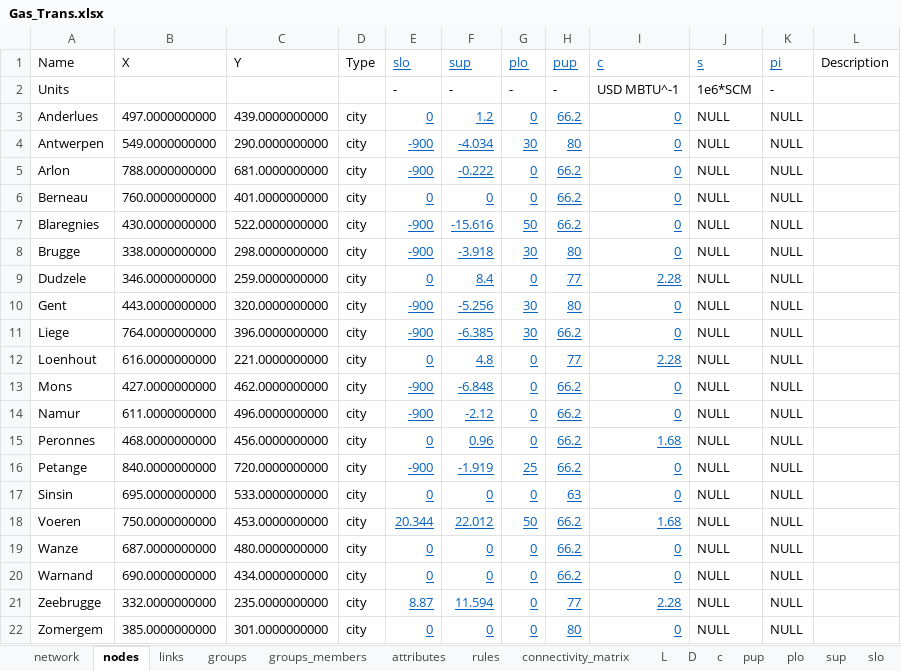
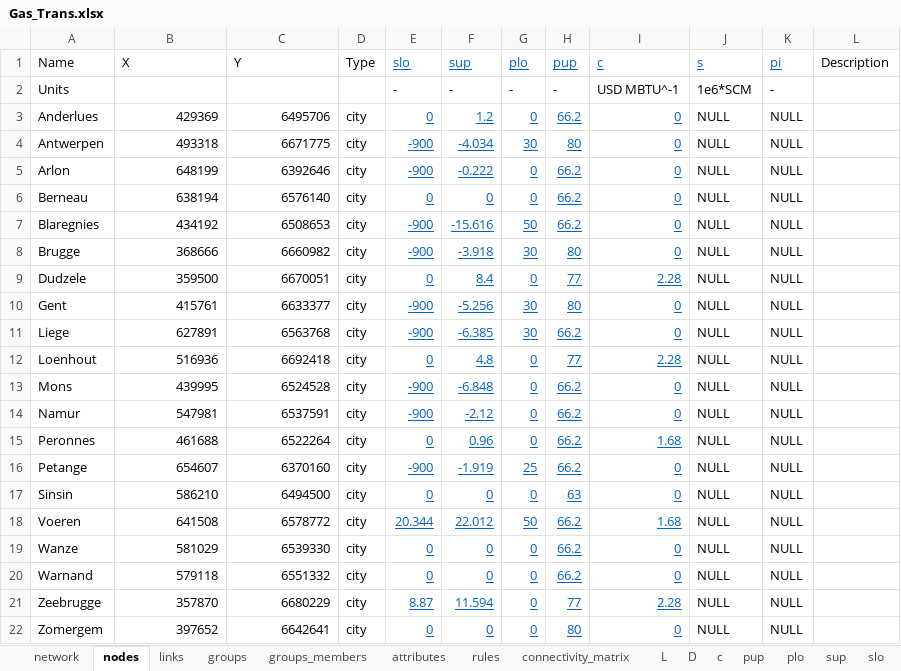
Before and after one commit to UMWRG/demos, an Excel workbook: data/Gas_Transmission/Gas_Trans.xlsx, sheet nodes, drawn as a sheet; values as stored, in another font and other column widths than the file's, no borders; the diff names each change by its address in the sheet, - before the commit and + after, or states it on an @@ line.

Commit message:
Add readme file, adjust nodes' x, y coordinates, add gis layer, and add input file for gams code

```diff
--- a/data/Gas_Transmission/Gas_Trans.xlsx (sheet nodes)
+++ b/data/Gas_Transmission/Gas_Trans.xlsx (sheet nodes)
-B3 (X): 497.0000000000
+B3 (X): 429369
-C3 (Y): 439.0000000000
+C3 (Y): 6495706
-B4 (X): 549.0000000000
+B4 (X): 493318
-C4 (Y): 290.0000000000
+C4 (Y): 6671775
-B5 (X): 788.0000000000
+B5 (X): 648199
-C5 (Y): 681.0000000000
+C5 (Y): 6392646
-B6 (X): 760.0000000000
+B6 (X): 638194
-C6 (Y): 401.0000000000
+C6 (Y): 6576140
-B7 (X): 430.0000000000
+B7 (X): 434192
-C7 (Y): 522.0000000000
+C7 (Y): 6508653
-B8 (X): 338.0000000000
+B8 (X): 368666
-C8 (Y): 298.0000000000
+C8 (Y): 6660982
-B9 (X): 346.0000000000
+B9 (X): 359500
-C9 (Y): 259.0000000000
+C9 (Y): 6670051
-B10 (X): 443.0000000000
+B10 (X): 415761
-C10 (Y): 320.0000000000
+C10 (Y): 6633377
-B11 (X): 764.0000000000
+B11 (X): 627891
-C11 (Y): 396.0000000000
+C11 (Y): 6563768
-B12 (X): 616.0000000000
+B12 (X): 516936
-C12 (Y): 221.0000000000
+C12 (Y): 6692418
-B13 (X): 427.0000000000
+B13 (X): 439995
-C13 (Y): 462.0000000000
+C13 (Y): 6524528
-B14 (X): 611.0000000000
+B14 (X): 547981
-C14 (Y): 496.0000000000
+C14 (Y): 6537591
-B15 (X): 468.0000000000
+B15 (X): 461688
-C15 (Y): 456.0000000000
+C15 (Y): 6522264
-B16 (X): 840.0000000000
+B16 (X): 654607
-C16 (Y): 720.0000000000
+C16 (Y): 6370160
-B17 (X): 695.0000000000
+B17 (X): 586210
-C17 (Y): 533.0000000000
+C17 (Y): 6494500
-B18 (X): 750.0000000000
+B18 (X): 641508
-C18 (Y): 453.0000000000
+C18 (Y): 6578772
-B19 (X): 687.0000000000
+B19 (X): 581029
-C19 (Y): 480.0000000000
+C19 (Y): 6539330
-B20 (X): 690.0000000000
+B20 (X): 579118
-C20 (Y): 434.0000000000
+C20 (Y): 6551332
-B21 (X): 332.0000000000
+B21 (X): 357870
-C21 (Y): 235.0000000000
+C21 (Y): 6680229
-B22 (X): 385.0000000000
+B22 (X): 397652
-C22 (Y): 301.0000000000
+C22 (Y): 6642641
```
Also changed, not shown: 16 other files.
